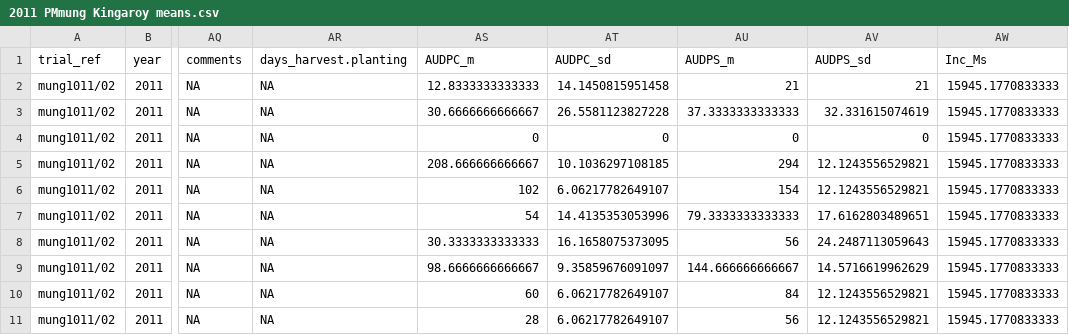
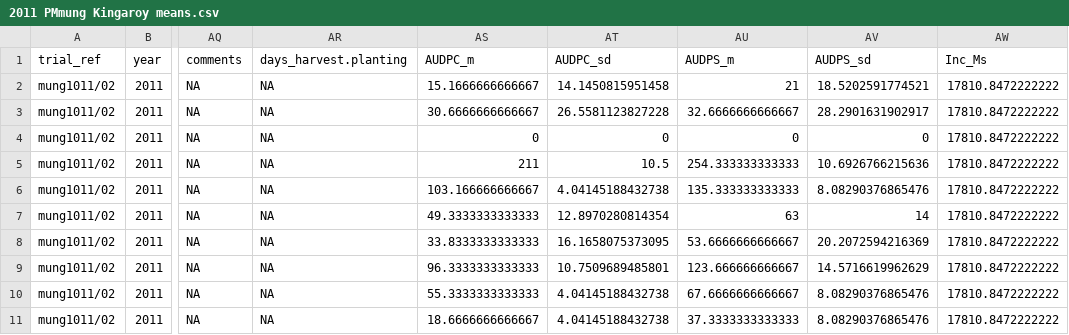
Before and after one commit to openplantpathology/Mungbean_PM, a CSV file: cache/2011 PMmung Kingaroy means.csv, drawn as a sheet; only a part is shown, gaps mark what is left out; the diff covers the shown part only; the diff names each change by its address in the sheet, - before the commit and + after, or states it on an @@ line.

Commit message:
rerun

```diff
--- a/cache/2011 PMmung Kingaroy means.csv
+++ b/cache/2011 PMmung Kingaroy means.csv
-AS2 (AUDPC_m): 12.8333333333333
+AS2 (AUDPC_m): 15.1666666666667
-AV2 (AUDPS_sd): 21
+AV2 (AUDPS_sd): 18.5202591774521
-AW2:AW11 (Inc_Ms): 15945.1770833333
+AW2:AW11 (Inc_Ms): 17810.8472222222
-AU3 (AUDPS_m): 37.3333333333333
+AU3 (AUDPS_m): 32.6666666666667
-AV3 (AUDPS_sd): 32.331615074619
+AV3 (AUDPS_sd): 28.2901631902917
-AS5 (AUDPC_m): 208.666666666667
+AS5 (AUDPC_m): 211
-AT5 (AUDPC_sd): 10.1036297108185
+AT5 (AUDPC_sd): 10.5
-AU5 (AUDPS_m): 294
+AU5 (AUDPS_m): 254.333333333333
-AV5 (AUDPS_sd): 12.1243556529821
+AV5 (AUDPS_sd): 10.6926766215636
-AS6 (AUDPC_m): 102
+AS6 (AUDPC_m): 103.166666666667
-AT6 (AUDPC_sd): 6.06217782649107
+AT6 (AUDPC_sd): 4.04145188432738
-AU6 (AUDPS_m): 154
+AU6 (AUDPS_m): 135.333333333333
-AV6 (AUDPS_sd): 12.1243556529821
+AV6 (AUDPS_sd): 8.08290376865476
-AS7 (AUDPC_m): 54
+AS7 (AUDPC_m): 49.3333333333333
-AT7 (AUDPC_sd): 14.4135353053996
+AT7 (AUDPC_sd): 12.8970280814354
-AU7 (AUDPS_m): 79.3333333333333
+AU7 (AUDPS_m): 63
-AV7 (AUDPS_sd): 17.6162803489651
+AV7 (AUDPS_sd): 14
-AS8 (AUDPC_m): 30.3333333333333
+AS8 (AUDPC_m): 33.8333333333333
-AU8 (AUDPS_m): 56
+AU8 (AUDPS_m): 53.6666666666667
-AV8 (AUDPS_sd): 24.2487113059643
+AV8 (AUDPS_sd): 20.2072594216369
-AS9 (AUDPC_m): 98.6666666666667
+AS9 (AUDPC_m): 96.3333333333333
-AT9 (AUDPC_sd): 9.35859676091097
+AT9 (AUDPC_sd): 10.7509689485801
-AU9 (AUDPS_m): 144.666666666667
+AU9 (AUDPS_m): 123.666666666667
-AS10 (AUDPC_m): 60
+AS10 (AUDPC_m): 55.3333333333333
-AT10:AT11 (AUDPC_sd): 6.06217782649107
+AT10:AT11 (AUDPC_sd): 4.04145188432738
-AU10 (AUDPS_m): 84
+AU10 (AUDPS_m): 67.6666666666667
-AV10:AV11 (AUDPS_sd): 12.1243556529821
+AV10:AV11 (AUDPS_sd): 8.08290376865476
-AS11 (AUDPC_m): 28
+AS11 (AUDPC_m): 18.6666666666667
-AU11 (AUDPS_m): 56
+AU11 (AUDPS_m): 37.3333333333333
```
Also changed, not shown: 38 edited cells elsewhere in this file.
